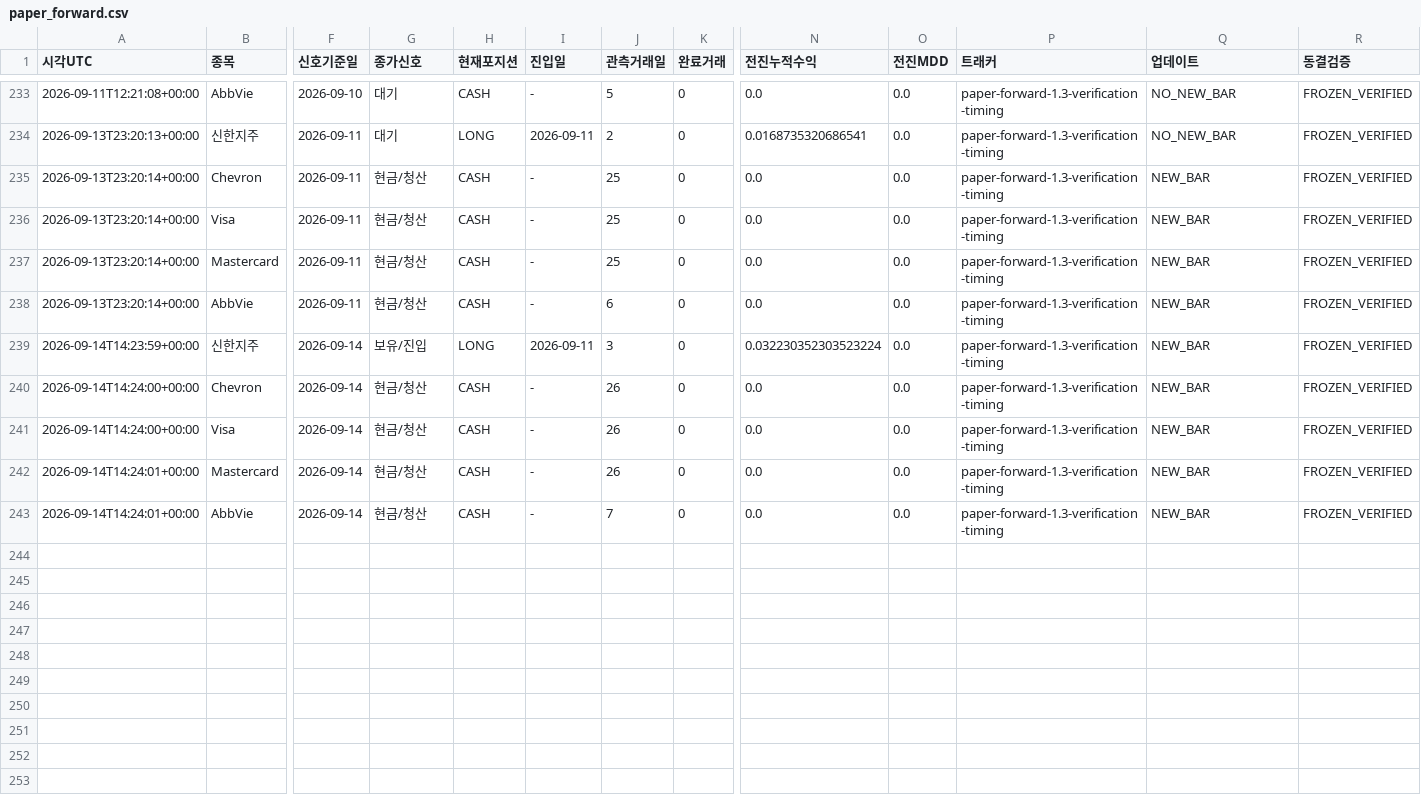
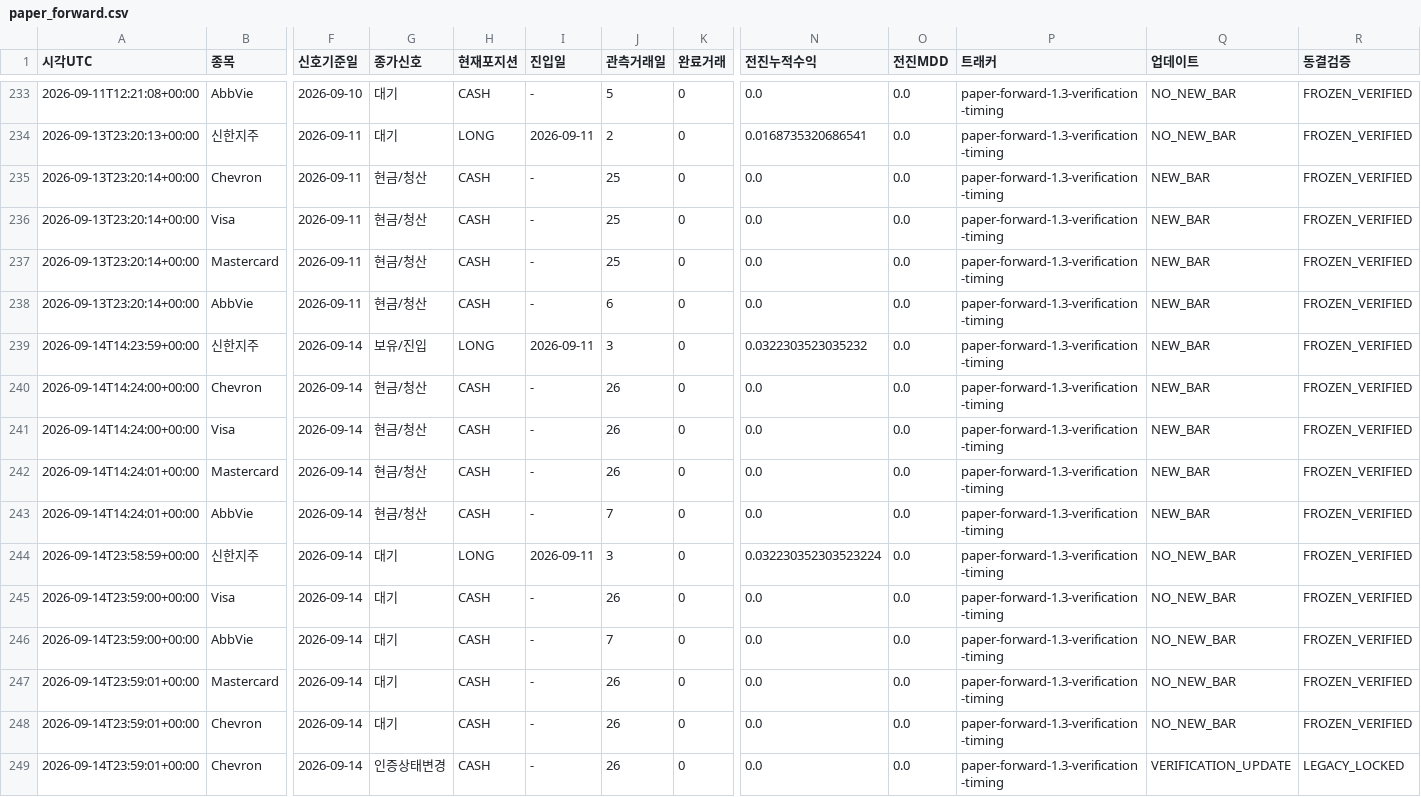
Before and after one commit to dg4200355-arch/apex-ai-trading-bot, a CSV file: reports/paper_forward.csv, drawn as a sheet; only a part is shown, gaps mark what is left out; rows hold the shown columns only; the diff names each change by its address in the sheet, - before the commit and + after, or states it on an @@ line.

```diff
--- a/reports/paper_forward.csv
+++ b/reports/paper_forward.csv
-N239 (전진누적수익): 0.032230352303523224
+N239 (전진누적수익): 0.0322303523035232
+row 244: 2026-09-14T23:58:59+00:00 | 신한지주 | 2026-09-14 | 대기 | LONG | 2026-09-11 | 3 | 0 | 0.032230352303523224 | 0.0 | paper-forward-1.3-verification-timing | NO_NEW_BAR | FROZEN_VERIFIED
+row 245: 2026-09-14T23:59:00+00:00 | Visa | 2026-09-14 | 대기 | CASH | - | 26 | 0 | 0.0 | 0.0 | paper-forward-1.3-verification-timing | NO_NEW_BAR | FROZEN_VERIFIED
+row 246: 2026-09-14T23:59:00+00:00 | AbbVie | 2026-09-14 | 대기 | CASH | - | 7 | 0 | 0.0 | 0.0 | paper-forward-1.3-verification-timing | NO_NEW_BAR | FROZEN_VERIFIED
+row 247: 2026-09-14T23:59:01+00:00 | Mastercard | 2026-09-14 | 대기 | CASH | - | 26 | 0 | 0.0 | 0.0 | paper-forward-1.3-verification-timing | NO_NEW_BAR | FROZEN_VERIFIED
+row 248: 2026-09-14T23:59:01+00:00 | Chevron | 2026-09-14 | 대기 | CASH | - | 26 | 0 | 0.0 | 0.0 | paper-forward-1.3-verification-timing | NO_NEW_BAR | FROZEN_VERIFIED
+row 249: 2026-09-14T23:59:01+00:00 | Chevron | 2026-09-14 | 인증상태변경 | CASH | - | 26 | 0 | 0.0 | 0.0 | paper-forward-1.3-verification-timing | VERIFICATION_UPDATE | LEGACY_LOCKED
```
Also changed, not shown: reports/latest_confirmation.csv, reports/latest_validation.csv, 8 other files.
